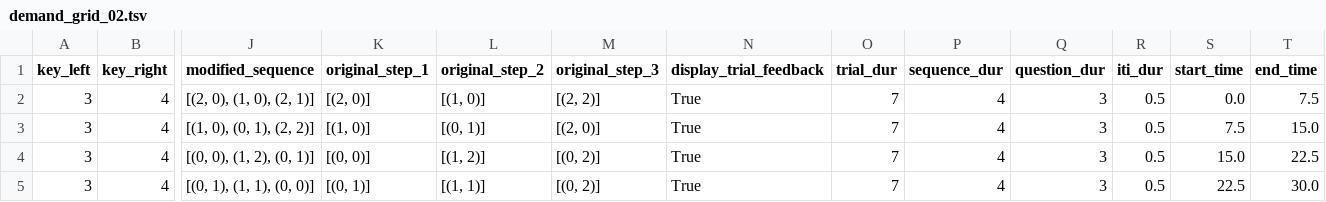
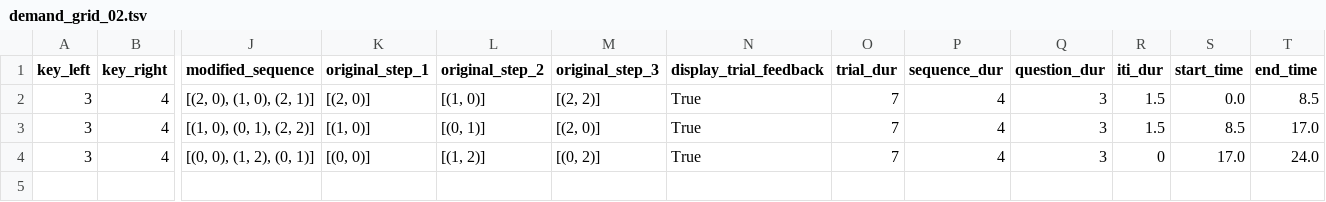
Before and after one commit to meganmarkiewicz/MultiTaskBattery_7TProject, a TSV file: experiments/7TP/task_files/demand_grid/demand_grid_02.tsv, drawn as a sheet; only a part is shown, gaps mark what is left out; rows hold the shown columns only; the diff names each change by its address in the sheet, - before the commit and + after, or states it on an @@ line.

```diff
--- a/experiments/7TP/task_files/demand_grid/demand_grid_02.tsv
+++ b/experiments/7TP/task_files/demand_grid/demand_grid_02.tsv
-R2:R3 (iti_dur): 0.5
+R2:R3 (iti_dur): 1.5
-T2 (end_time): 7.5
+T2 (end_time): 8.5
-S3 (start_time): 7.5
+S3 (start_time): 8.5
-T3 (end_time): 15.0
+T3 (end_time): 17.0
-R4 (iti_dur): 0.5
+R4 (iti_dur): 0
-S4 (start_time): 15.0
+S4 (start_time): 17.0
-T4 (end_time): 22.5
+T4 (end_time): 24.0
-row 5: 3 | 4 | [(0, 1), (1, 1), (0, 0)] | [(0, 1)] | [(1, 1)] | [(0, 2)] | True | 7 | 4 | 3 | 0.5 | 22.5 | 30.0
```
Also changed, not shown: experiments/7TP/task_files/demand_grid/demand_grid_01.tsv, experiments/7TP/task_files/demand_grid/demand_grid_03.tsv, 17 other files.
